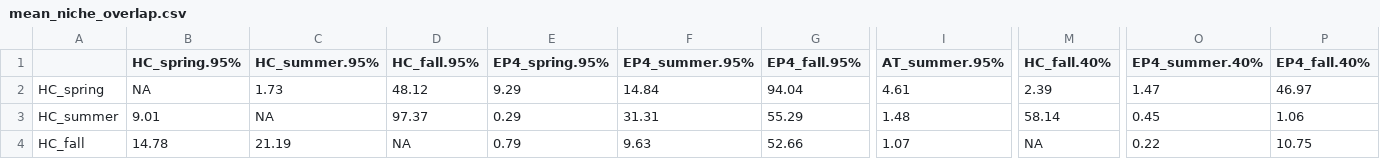
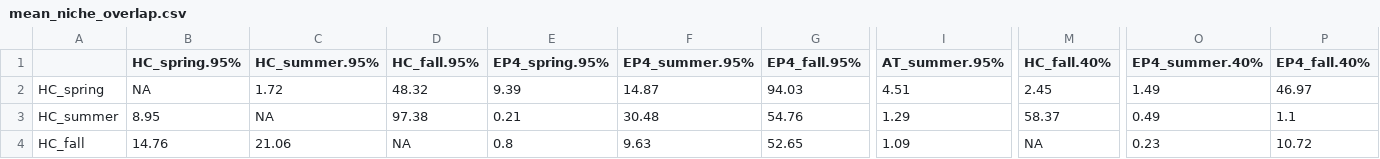
Before and after one commit to mariegutgesell/Seasonal_Stream_FW, a CSV file: outputs/mean_niche_overlap.csv, drawn as a sheet; only a part is shown, gaps mark what is left out; the diff covers the shown part only; the diff names each change by its address in the sheet, - before the commit and + after, or states it on an @@ line.

```diff
--- a/outputs/mean_niche_overlap.csv
+++ b/outputs/mean_niche_overlap.csv
-C2 (HC_summer.95%): 1.73
+C2 (HC_summer.95%): 1.72
-D2 (HC_fall.95%): 48.12
+D2 (HC_fall.95%): 48.32
-E2 (EP4_spring.95%): 9.29
+E2 (EP4_spring.95%): 9.39
-F2 (EP4_summer.95%): 14.84
+F2 (EP4_summer.95%): 14.87
-G2 (EP4_fall.95%): 94.04
+G2 (EP4_fall.95%): 94.03
-I2 (AT_summer.95%): 4.61
+I2 (AT_summer.95%): 4.51
-M2 (HC_fall.40%): 2.39
+M2 (HC_fall.40%): 2.45
-O2 (EP4_summer.40%): 1.47
+O2 (EP4_summer.40%): 1.49
-B3 (HC_spring.95%): 9.01
+B3 (HC_spring.95%): 8.95
-D3 (HC_fall.95%): 97.37
+D3 (HC_fall.95%): 97.38
-E3 (EP4_spring.95%): 0.29
+E3 (EP4_spring.95%): 0.21
-F3 (EP4_summer.95%): 31.31
+F3 (EP4_summer.95%): 30.48
-G3 (EP4_fall.95%): 55.29
+G3 (EP4_fall.95%): 54.76
-I3 (AT_summer.95%): 1.48
+I3 (AT_summer.95%): 1.29
-M3 (HC_fall.40%): 58.14
+M3 (HC_fall.40%): 58.37
-O3 (EP4_summer.40%): 0.45
+O3 (EP4_summer.40%): 0.49
-P3 (EP4_fall.40%): 1.06
+P3 (EP4_fall.40%): 1.1
-B4 (HC_spring.95%): 14.78
+B4 (HC_spring.95%): 14.76
-C4 (HC_summer.95%): 21.19
+C4 (HC_summer.95%): 21.06
-E4 (EP4_spring.95%): 0.79
+E4 (EP4_spring.95%): 0.8
-G4 (EP4_fall.95%): 52.66
+G4 (EP4_fall.95%): 52.65
-I4 (AT_summer.95%): 1.07
+I4 (AT_summer.95%): 1.09
-O4 (EP4_summer.40%): 0.22
+O4 (EP4_summer.40%): 0.23
-P4 (EP4_fall.40%): 10.75
+P4 (EP4_fall.40%): 10.72
```
Also changed, not shown: 74 edited cells elsewhere in this file, outputs/CI_niche_overlap_40.csv, outputs/CI_niche_overlap_95.csv, 2 other files.
